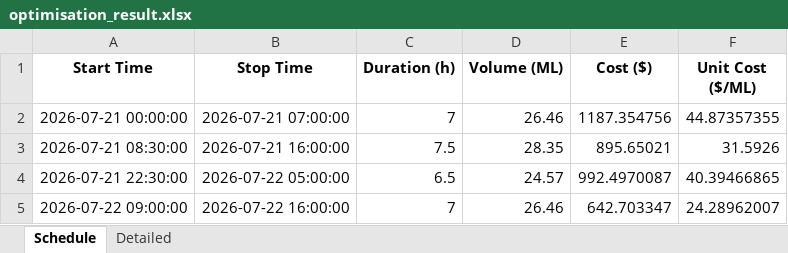
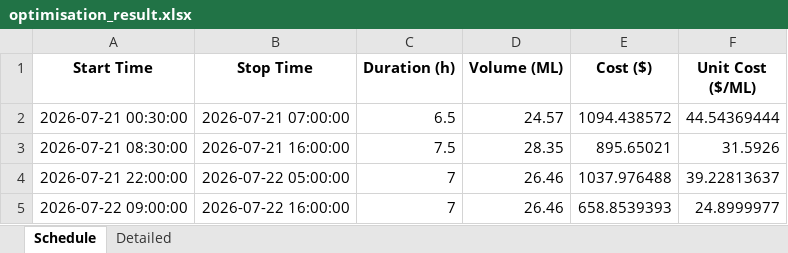
Before and after one commit to wjt1991/pump-optimisation-for-SHW, an Excel workbook: data/latest/optimisation_result.xlsx, sheet Schedule, drawn as a sheet; values as stored, in another font and other column widths than the file's, no borders; removed rows and columns are numbered as before the commit, all else as after; the diff names each change by its address in the sheet, - before the commit and + after, or states it on an @@ line.

```diff
--- a/data/latest/optimisation_result.xlsx (sheet Schedule)
+++ b/data/latest/optimisation_result.xlsx (sheet Schedule)
-row 2: 2026-07-21 00:00:00 | 2026-07-21 07:00:00 | 7 | 26.46 | 1187.354756 | 44.87357355
+row 2: 2026-07-21 00:30:00 | 2026-07-21 07:00:00 | 6.5 | 24.57 | 1094.438572 | 44.54369444
-row 4: 2026-07-21 22:30:00 | 2026-07-22 05:00:00 | 6.5 | 24.57 | 992.4970087 | 40.39466865
+row 4: 2026-07-21 22:00:00 | 2026-07-22 05:00:00 | 7 | 26.46 | 1037.976488 | 39.22813637
-E5 (Cost ($)): 642.703347
+E5 (Cost ($)): 658.8539393
-F5 (Unit Cost ($/ML)): 24.28962007
+F5 (Unit Cost ($/ML)): 24.8999977
```
Also changed, not shown: sheet Detailed, 3 other files.
